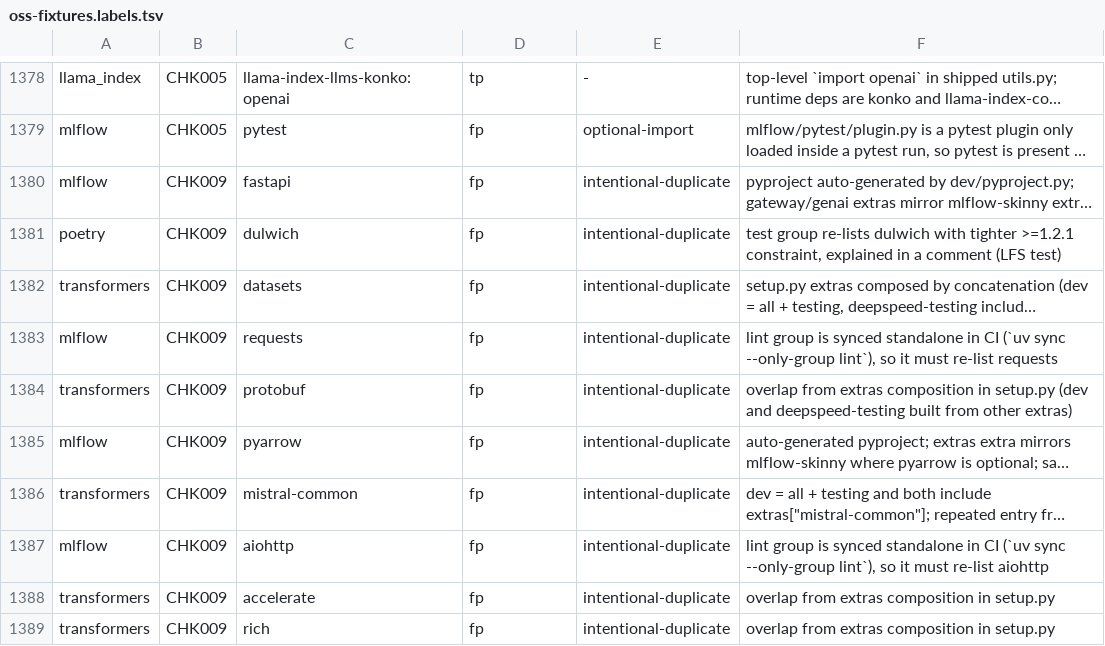
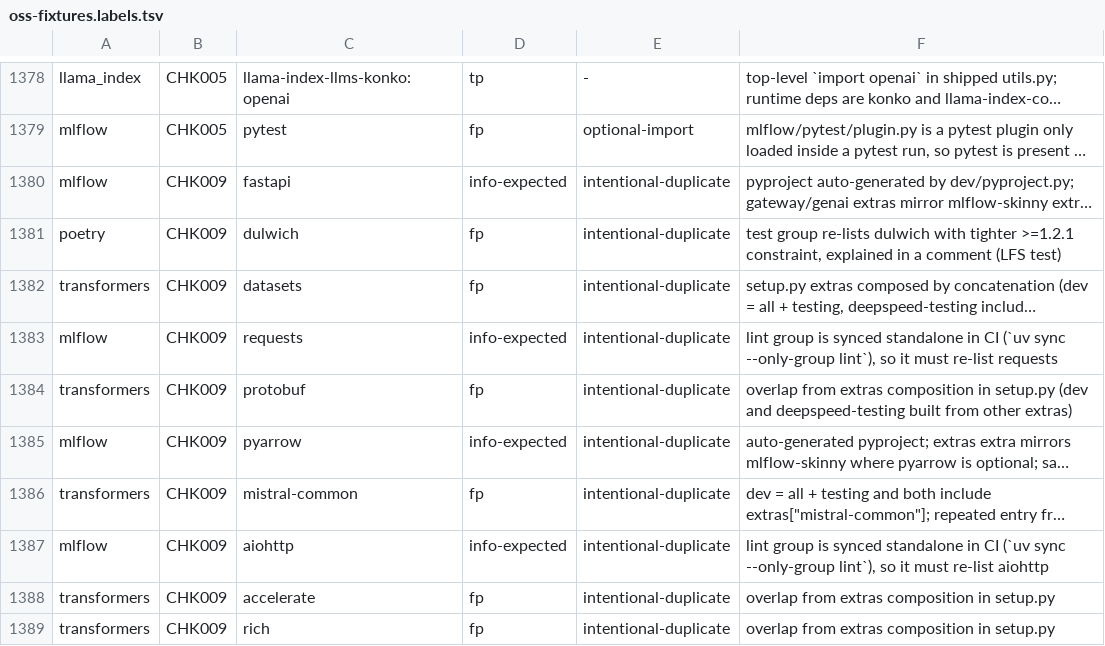
Before and after one commit to watany-dev/chokkin, a TSV file: scripts/oss-fixtures.labels.tsv, drawn as a sheet; only a part is shown, gaps mark what is left out; long unchanged cells end in …; the diff names each change by its address in the sheet, - before the commit and + after, or states it on an @@ line.

```diff
--- a/scripts/oss-fixtures.labels.tsv
+++ b/scripts/oss-fixtures.labels.tsv
-D1380: fp
+D1380: info-expected
-D1383: fp
+D1383: info-expected
-D1385: fp
+D1385: info-expected
-D1387: fp
+D1387: info-expected
```
Also changed, not shown: 12 other files.
